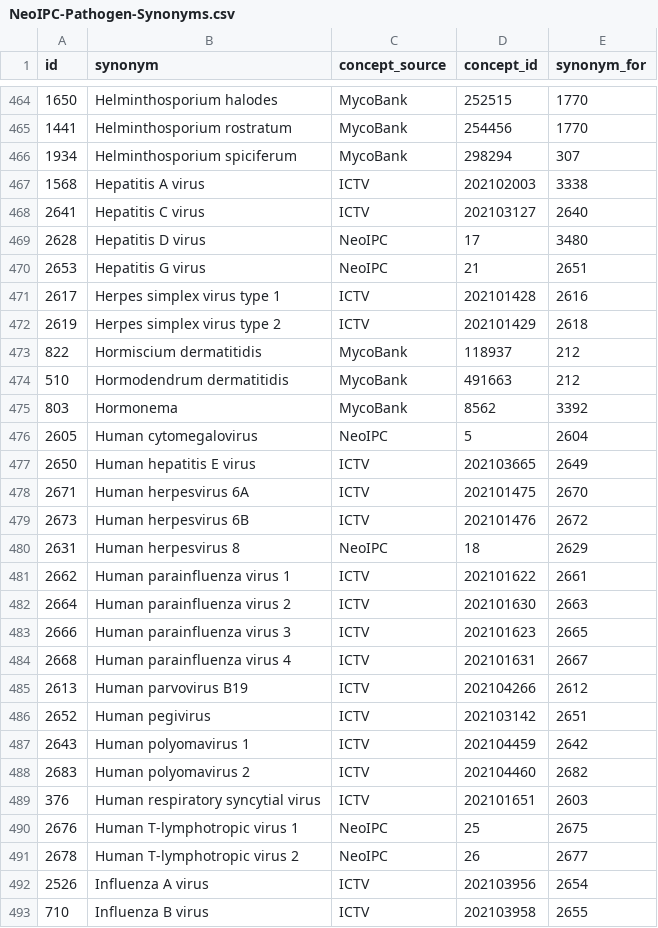
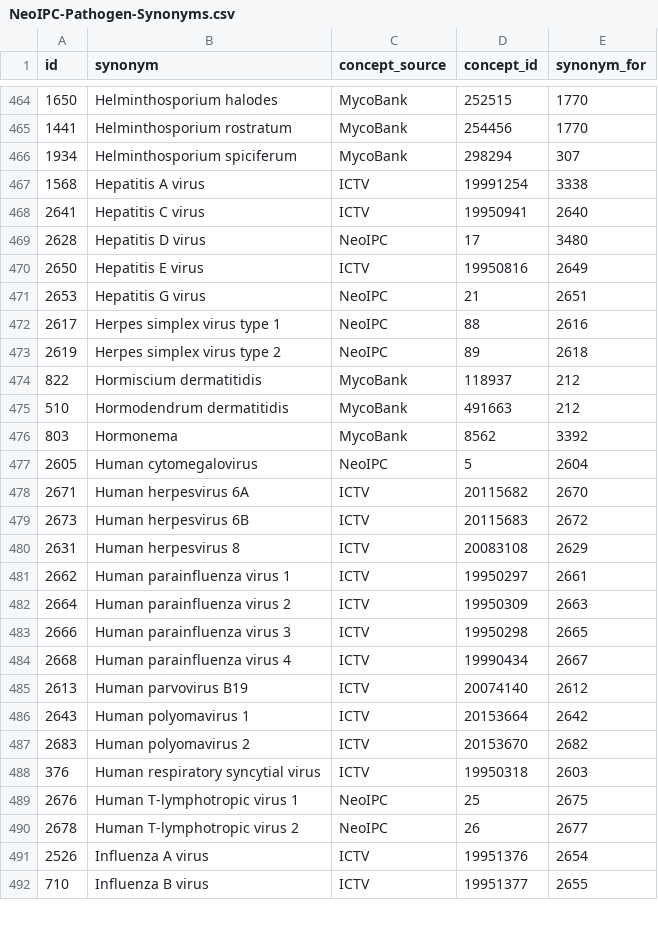
Before and after one commit to Brar/Surveillance-Toolkit, a CSV file: metadata/common/pathogens/NeoIPC-Pathogen-Synonyms.csv, drawn as a sheet; only a part is shown, gaps mark what is left out; the diff covers the shown part only.

Commit message:
Update ICTV data for viruses

```diff
--- a/metadata/common/pathogens/NeoIPC-Pathogen-Synonyms.csv
+++ b/metadata/common/pathogens/NeoIPC-Pathogen-Synonyms.csv
@@ -466,8 +466,9 @@ id,synonym,concept_source,concept_id,synonym_for
 1934,Helminthosporium spiciferum,MycoBank,298294,307
-1568,Hepatitis A virus,ICTV,202102003,3338
-2641,Hepatitis C virus,ICTV,202103127,2640
+1568,Hepatitis A virus,ICTV,19991254,3338
+2641,Hepatitis C virus,ICTV,19950941,2640
 2628,Hepatitis D virus,NeoIPC,17,3480
+2650,Hepatitis E virus,ICTV,19950816,2649
 2653,Hepatitis G virus,NeoIPC,21,2651
-2617,Herpes simplex virus type 1,ICTV,202101428,2616
-2619,Herpes simplex virus type 2,ICTV,202101429,2618
+2617,Herpes simplex virus type 1,NeoIPC,88,2616
+2619,Herpes simplex virus type 2,NeoIPC,89,2618
 822,Hormiscium dermatitidis,MycoBank,118937,212
@@ -476,18 +477,16 @@ id,synonym,concept_source,concept_id,synonym_for
 2605,Human cytomegalovirus,NeoIPC,5,2604
-2650,Human hepatitis E virus,ICTV,202103665,2649
-2671,Human herpesvirus 6A,ICTV,202101475,2670
-2673,Human herpesvirus 6B,ICTV,202101476,2672
-2631,Human herpesvirus 8,NeoIPC,18,2629
-2662,Human parainfluenza virus 1,ICTV,202101622,2661
-2664,Human parainfluenza virus 2,ICTV,202101630,2663
-2666,Human parainfluenza virus 3,ICTV,202101623,2665
-2668,Human parainfluenza virus 4,ICTV,202101631,2667
-2613,Human parvovirus B19,ICTV,202104266,2612
-2652,Human pegivirus,ICTV,202103142,2651
-2643,Human polyomavirus 1,ICTV,202104459,2642
-2683,Human polyomavirus 2,ICTV,202104460,2682
-376,Human respiratory syncytial virus,ICTV,202101651,2603
+2671,Human herpesvirus 6A,ICTV,20115682,2670
+2673,Human herpesvirus 6B,ICTV,20115683,2672
+2631,Human herpesvirus 8,ICTV,20083108,2629
+2662,Human parainfluenza virus 1,ICTV,19950297,2661
+2664,Human parainfluenza virus 2,ICTV,19950309,2663
+2666,Human parainfluenza virus 3,ICTV,19950298,2665
+2668,Human parainfluenza virus 4,ICTV,19990434,2667
+2613,Human parvovirus B19,ICTV,20074140,2612
+2643,Human polyomavirus 1,ICTV,20153664,2642
+2683,Human polyomavirus 2,ICTV,20153670,2682
+376,Human respiratory syncytial virus,ICTV,19950318,2603
 2676,Human T-lymphotropic virus 1,NeoIPC,25,2675
 2678,Human T-lymphotropic virus 2,NeoIPC,26,2677
-2526,Influenza A virus,ICTV,202103956,2654
-710,Influenza B virus,ICTV,202103958,2655
+2526,Influenza A virus,ICTV,19951376,2654
+710,Influenza B virus,ICTV,19951377,2655
```
Also changed, not shown: 30 edited cells elsewhere in this file, metadata/common/pathogens/NeoIPC-Pathogen-Concepts.csv, 1 other file.
